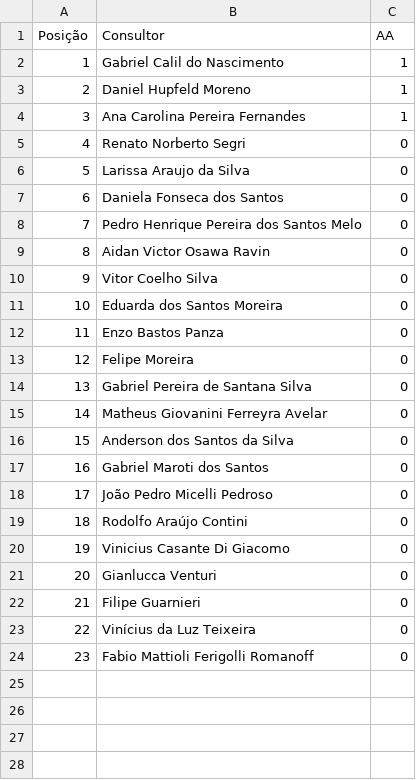
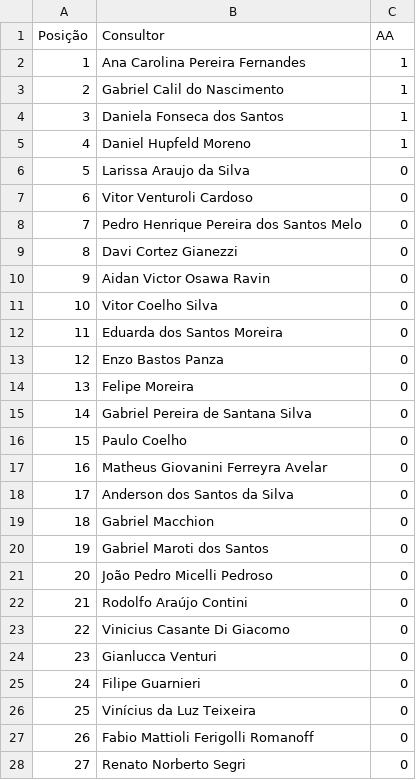
Before and after one commit to sprietootero/gestaoavista-sp1, a CSV file: ranking_muapd.csv, drawn as a sheet; addresses are those after the commit; the diff names each change by its address in the sheet, - before the commit and + after, or states it on an @@ line.

```diff
--- a/ranking_muapd.csv
+++ b/ranking_muapd.csv
@@ row 4 moved to row 2: 1 @@
@@ column A (Posição) renumbered between rows 3 and 27 @@
+row 4: 3 | Daniela Fonseca dos Santos | 1
-B7 (Consultor): Daniela Fonseca dos Santos
+B7 (Consultor): Vitor Venturoli Cardoso
+row 9: 8 | Davi Cortez Gianezzi | 0
+row 16: 15 | Paulo Coelho | 0
+row 19: 18 | Gabriel Macchion | 0
@@ row 5 moved to row 28: 27 @@
```
Also changed, not shown: dados_extraidos.csv, ranking_7dias.csv, 2 other files.
